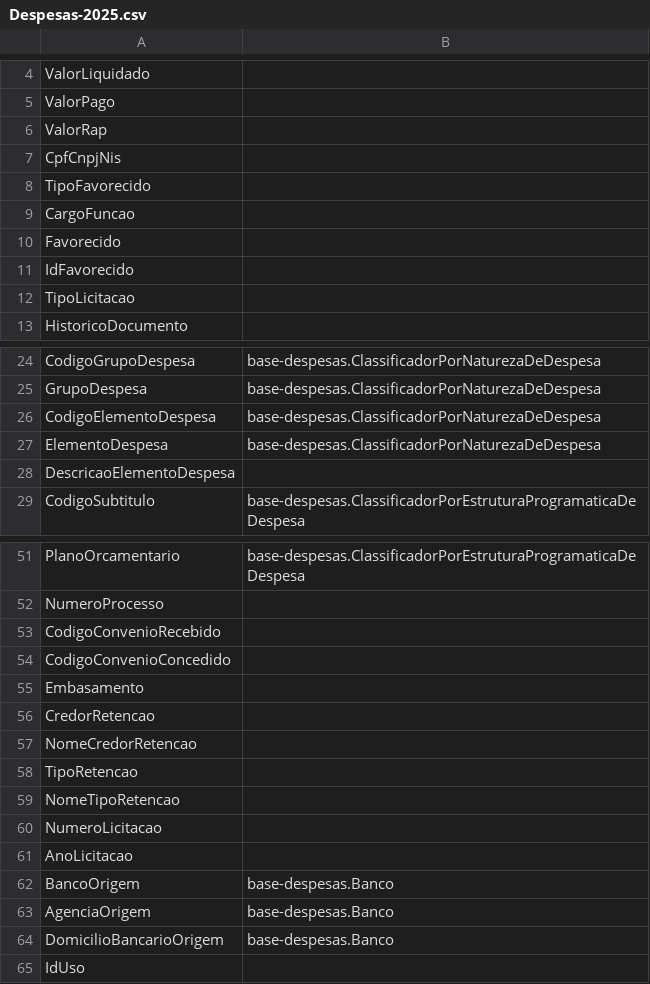
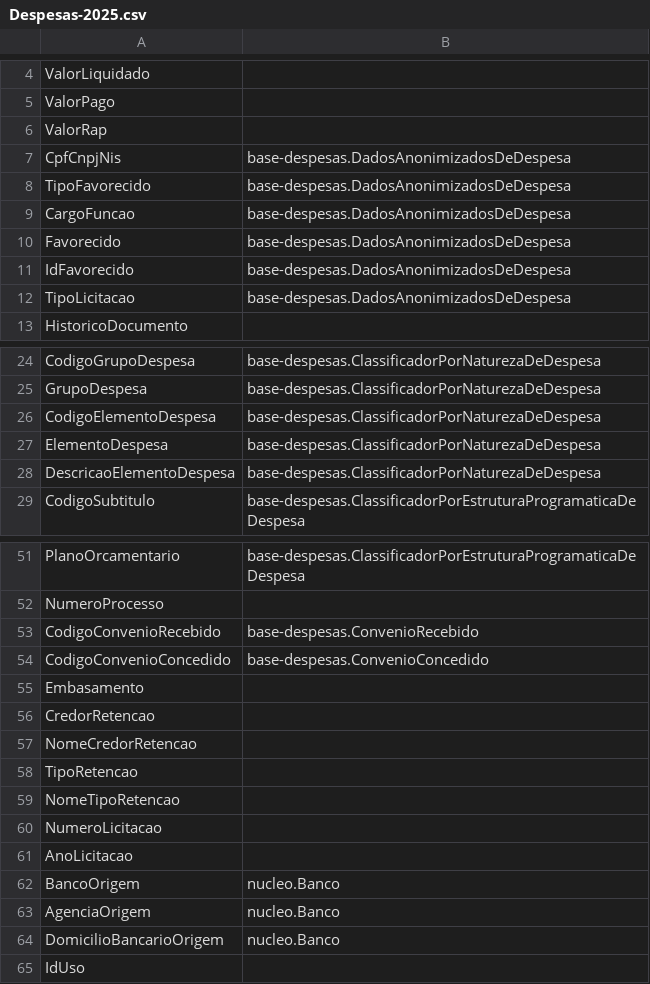
Before and after one commit to Renzo-Henrique/secont-ontologias, a CSV file: mapeamentos/base-despesas/Despesas-2025.csv, drawn as a sheet; only a part is shown, gaps mark what is left out.

Commit message:
refatoracao do mapeamento de base-despesas.tonto

```diff
--- a/mapeamentos/base-despesas/Despesas-2025.csv
+++ b/mapeamentos/base-despesas/Despesas-2025.csv
@@ -6,8 +6,8 @@ ValorPago ;
 ValorRap ;
-CpfCnpjNis ;
-TipoFavorecido ;
-CargoFuncao ;
-Favorecido ;
-IdFavorecido ;
-TipoLicitacao ;
+CpfCnpjNis ; base-despesas.DadosAnonimizadosDeDespesa
+TipoFavorecido ; base-despesas.DadosAnonimizadosDeDespesa
+CargoFuncao ; base-despesas.DadosAnonimizadosDeDespesa
+Favorecido ; base-despesas.DadosAnonimizadosDeDespesa
+IdFavorecido ; base-despesas.DadosAnonimizadosDeDespesa
+TipoLicitacao ; base-despesas.DadosAnonimizadosDeDespesa
 HistoricoDocumento ;
@@ -27,3 +27,3 @@ CodigoElementoDespesa ; base-despesas.ClassificadorPorNaturezaDeDespesa
 ElementoDespesa ; base-despesas.ClassificadorPorNaturezaDeDespesa
-DescricaoElementoDespesa ;
+DescricaoElementoDespesa ; base-despesas.ClassificadorPorNaturezaDeDespesa
 CodigoSubtitulo ; base-despesas.ClassificadorPorEstruturaProgramaticaDeDespesa
@@ -52,4 +52,4 @@ PlanoOrcamentario ; base-despesas.ClassificadorPorEstruturaProgramaticaDeDespesa
 NumeroProcesso ;
-CodigoConvenioRecebido ;
-CodigoConvenioConcedido ;
+CodigoConvenioRecebido ; base-despesas.ConvenioRecebido
+CodigoConvenioConcedido ; base-despesas.ConvenioConcedido
 Embasamento ;
@@ -61,5 +61,5 @@ NumeroLicitacao ;
 AnoLicitacao ;
-BancoOrigem ; base-despesas.Banco
-AgenciaOrigem ; base-despesas.Banco
-DomicilioBancarioOrigem ; base-despesas.Banco
+BancoOrigem ; nucleo.Banco
+AgenciaOrigem ; nucleo.Banco
+DomicilioBancarioOrigem ; nucleo.Banco
 IdUso ;
```
Also changed, not shown: 4 other files.
